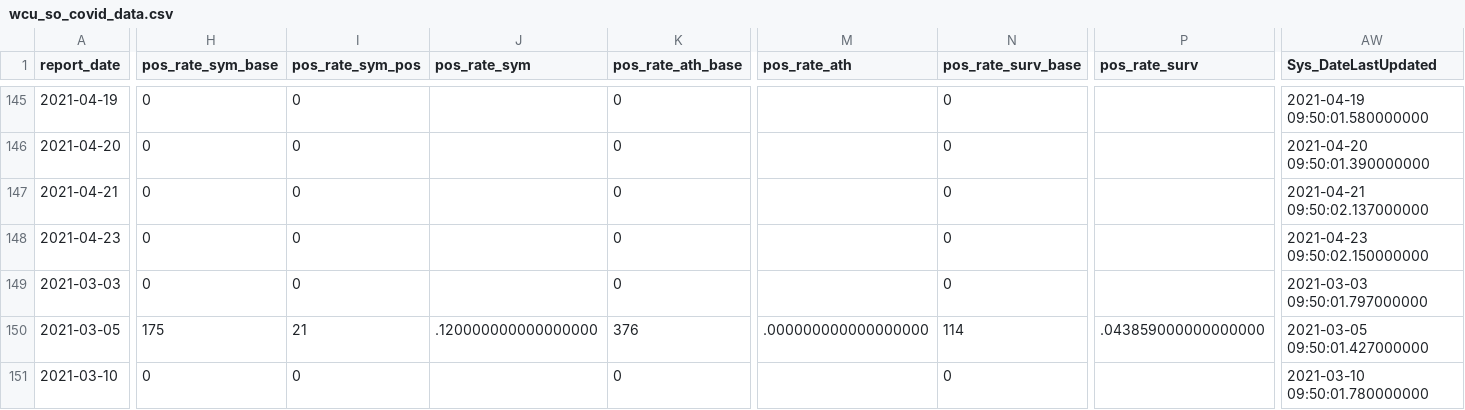
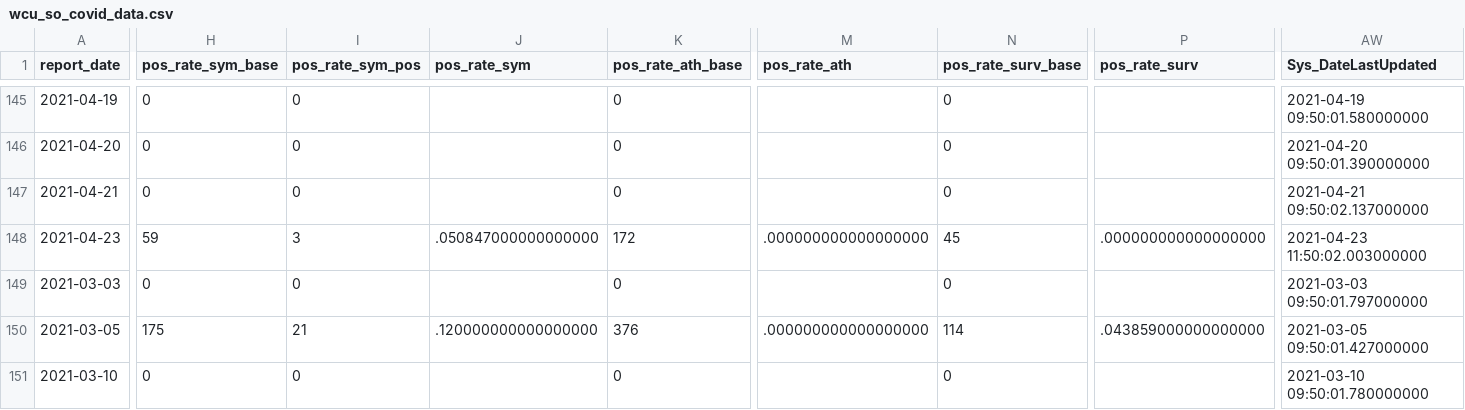
Before and after one commit to c-cortright/wcu_covid_resources, a CSV file: wcu_so_covid_data.csv, drawn as a sheet; only a part is shown, gaps mark what is left out; the diff names each change by its address in the sheet, - before the commit and + after, or states it on an @@ line.

Commit message:
Automatic File Update Operation

```diff
--- a/wcu_so_covid_data.csv
+++ b/wcu_so_covid_data.csv
-H148 (pos_rate_sym_base): 0
+H148 (pos_rate_sym_base): 59
-I148 (pos_rate_sym_pos): 0
+I148 (pos_rate_sym_pos): 3
-J148 (pos_rate_sym): (empty)
+J148 (pos_rate_sym): .050847000000000000
-K148 (pos_rate_ath_base): 0
+K148 (pos_rate_ath_base): 172
-M148 (pos_rate_ath): (empty)
+M148 (pos_rate_ath): .000000000000000000
-N148 (pos_rate_surv_base): 0
+N148 (pos_rate_surv_base): 45
-P148 (pos_rate_surv): (empty)
+P148 (pos_rate_surv): .000000000000000000
-AW148 (Sys_DateLastUpdated): 2021-04-23 09:50:02.150000000
+AW148 (Sys_DateLastUpdated): 2021-04-23 11:50:02.003000000
```
